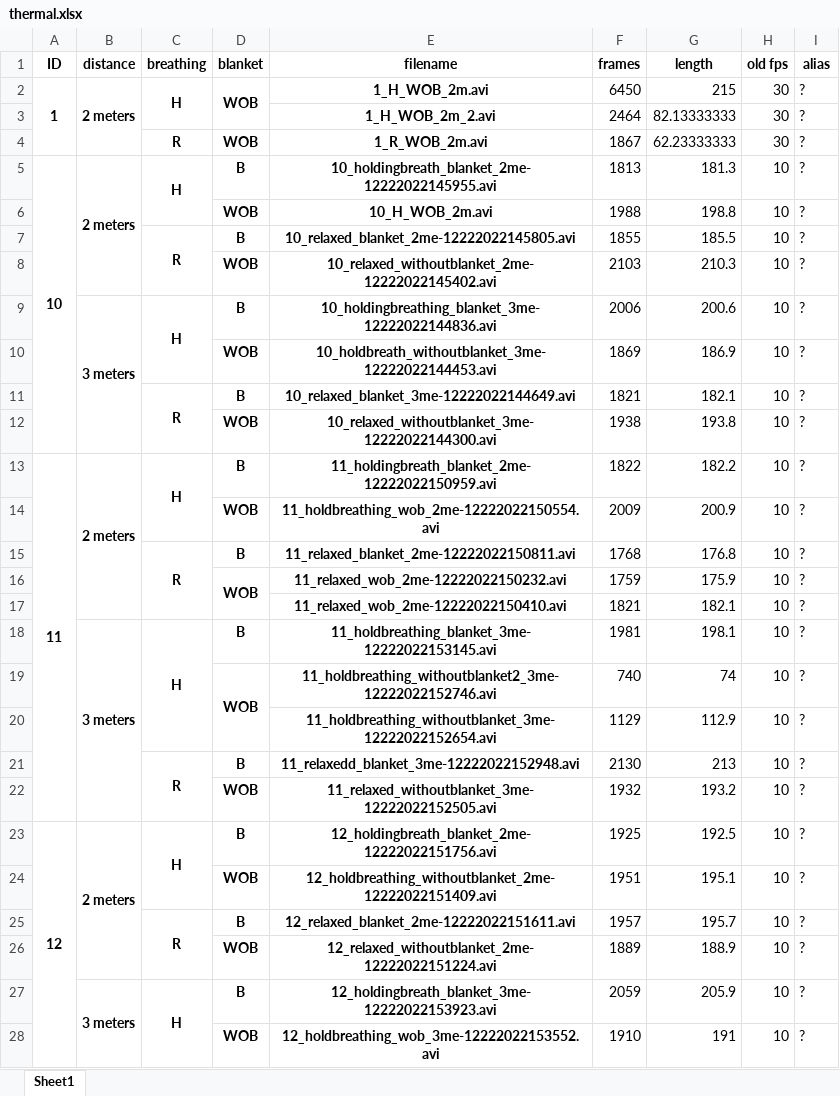
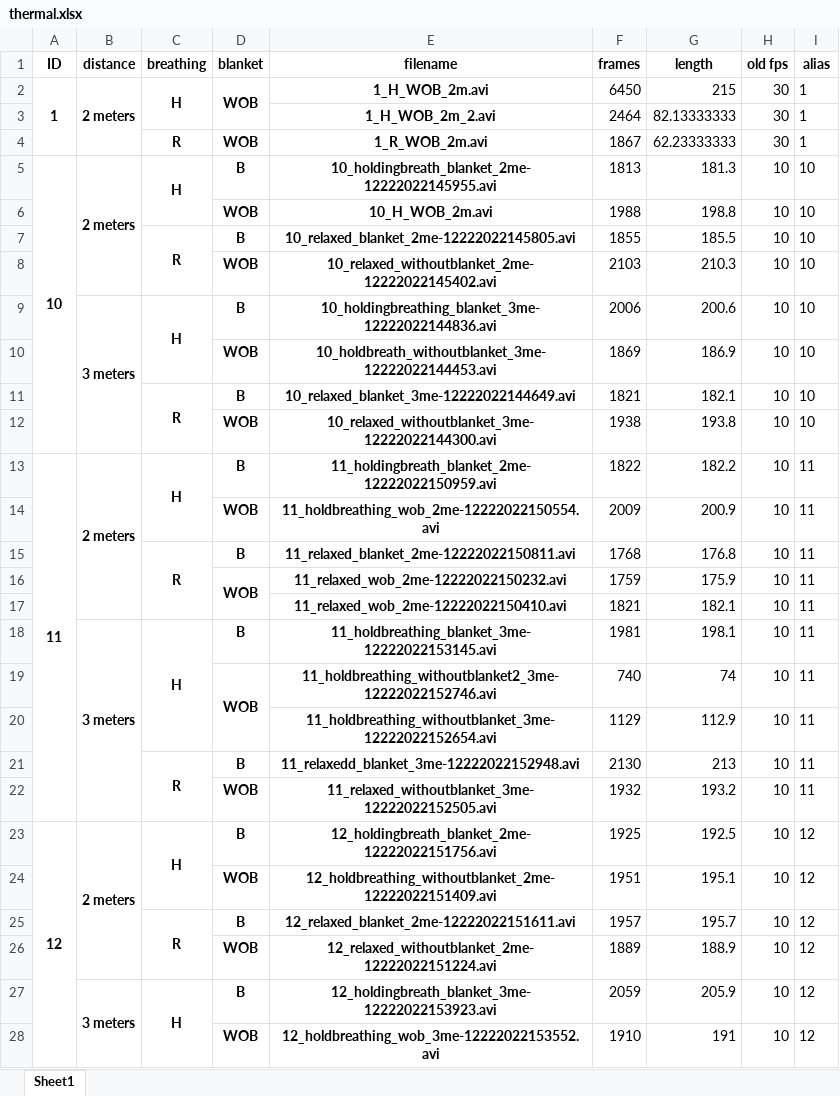
Before and after one commit to chvaldez10/Team-Design-Project, an Excel workbook: records/xlsx/thermal.xlsx, sheet Sheet1, drawn as a sheet; only a part is shown; values as stored, in another font and other column widths than the file's, no borders; the diff covers the shown part only; the diff names each change by its address in the sheet, - before the commit and + after, or states it on an @@ line.

Commit message:
fixed no alias bug

```diff
--- a/records/xlsx/thermal.xlsx (sheet Sheet1)
+++ b/records/xlsx/thermal.xlsx (sheet Sheet1)
-I2:I4 (alias): ?
+I2:I4 (alias): 1
-I5:I12 (alias): ?
+I5:I12 (alias): 10
-I13:I22 (alias): ?
+I13:I22 (alias): 11
-I23:I28 (alias): ?
+I23:I28 (alias): 12
```
Also changed, not shown: 110 edited cells elsewhere in this sheet, records/xlsx/rgb.xlsx, 3 other files.
